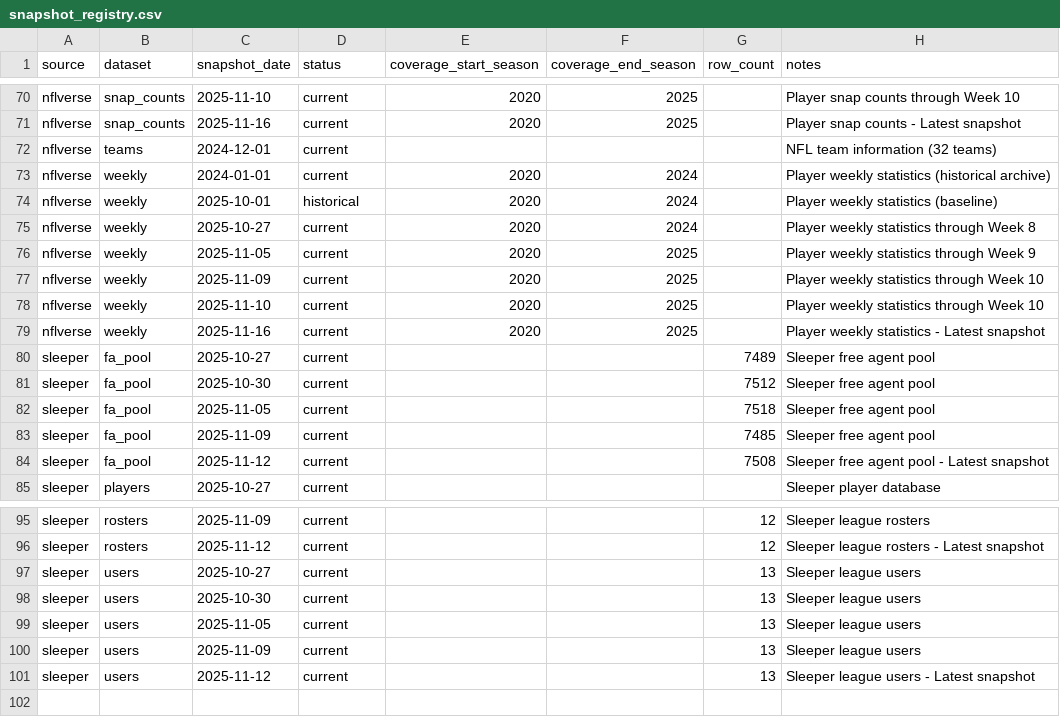
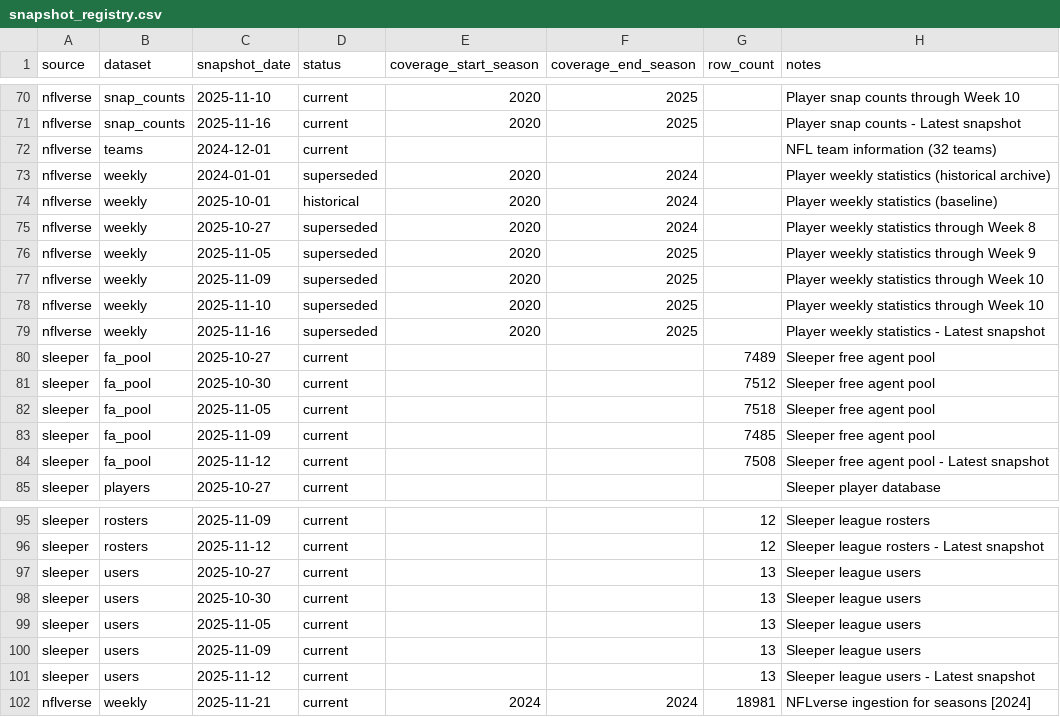
Before and after one commit to zazu-22/ff_data_analytics, a CSV file: dbt/ff_data_transform/seeds/snapshot_registry.csv, drawn as a sheet; only a part is shown, gaps mark what is left out.

Commit message:
feat(snapshot): implement P4-003 - nfl_data_pipeline flow
Implement Prefect flow for NFLverse data ingestion with integrated governance:
- Freshness validation (warn if snapshot > 2 days old)
- Fetch NFLverse data using load_nflverse() shim
- Row delta anomaly detection (flag if > 50% change or data loss)
- Atomic snapshot registry updates (mark old snapshots as superseded)
- Manifest validation for data integrity

Testing:
- Test dataset: weekly, 2024 season, week 1
- Compilation: PASS
- Execution: PASS
- Governance checks: All passing
  - Freshness: PASS (detected stale 2024-01-01 snapshot)
  - Anomaly detection: PASS (no anomalies)
  - Manifest validation: PASS
- Registry update: PASS (18,981 rows, coverage 2024-2024)

Files Created:
- src/flows/nfl_data_pipeline.py - NFLverse Prefect flow with governance

Files Modified:
- src/flows/utils/validation.py - Fixed Polars DataFrame access bugs
  - check_snapshot_currency: .first() → proper indexing + scalar conversion
  - detect_row_count_anomaly: Series → scalar conversion via .row()

Impact:
- NFLverse ingestion now automated via Prefect
- Deprecates manual tools/update_snapshot_registry.py for nflverse
- Integrated governance ensures data quality and freshness
- Atomic registry updates prevent race conditions

Refs: docs/implementation/multi_source_snapshot_governance/tickets/P4-003-implement-nfl-pipeline.md

```diff
--- a/dbt/ff_data_transform/seeds/snapshot_registry.csv
+++ b/dbt/ff_data_transform/seeds/snapshot_registry.csv
@@ -72,9 +72,9 @@ nflverse,snap_counts,2025-11-16,current,2020,2025,,Player snap counts - Latest s
 nflverse,teams,2024-12-01,current,,,,NFL team information (32 teams)
-nflverse,weekly,2024-01-01,current,2020,2024,,Player weekly statistics (historical archive)
+nflverse,weekly,2024-01-01,superseded,2020,2024,,Player weekly statistics (historical archive)
 nflverse,weekly,2025-10-01,historical,2020,2024,,Player weekly statistics (baseline)
-nflverse,weekly,2025-10-27,current,2020,2024,,Player weekly statistics through Week 8
-nflverse,weekly,2025-11-05,current,2020,2025,,Player weekly statistics through Week 9
-nflverse,weekly,2025-11-09,current,2020,2025,,Player weekly statistics through Week 10
-nflverse,weekly,2025-11-10,current,2020,2025,,Player weekly statistics through Week 10
-nflverse,weekly,2025-11-16,current,2020,2025,,Player weekly statistics - Latest snapshot
+nflverse,weekly,2025-10-27,superseded,2020,2024,,Player weekly statistics through Week 8
+nflverse,weekly,2025-11-05,superseded,2020,2025,,Player weekly statistics through Week 9
+nflverse,weekly,2025-11-09,superseded,2020,2025,,Player weekly statistics through Week 10
+nflverse,weekly,2025-11-10,superseded,2020,2025,,Player weekly statistics through Week 10
+nflverse,weekly,2025-11-16,superseded,2020,2025,,Player weekly statistics - Latest snapshot
 sleeper,fa_pool,2025-10-27,current,,,7489,Sleeper free agent pool
@@ -101 +101,2 @@ sleeper,users,2025-11-09,current,,,13,Sleeper league users
 sleeper,users,2025-11-12,current,,,13,Sleeper league users - Latest snapshot
+nflverse,weekly,2025-11-21,current,2024,2024,18981,NFLverse ingestion for seasons [2024]
```
Also changed, not shown: 4 other files.
